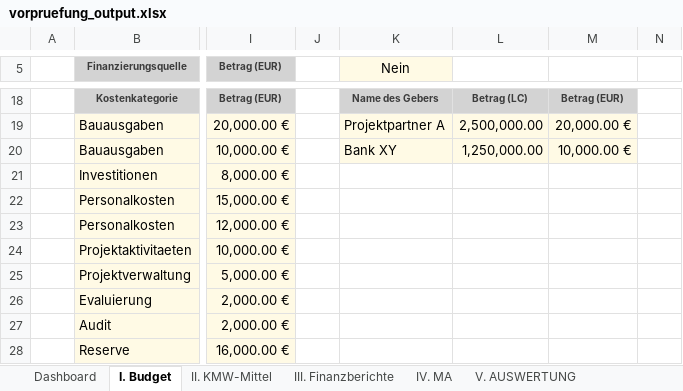
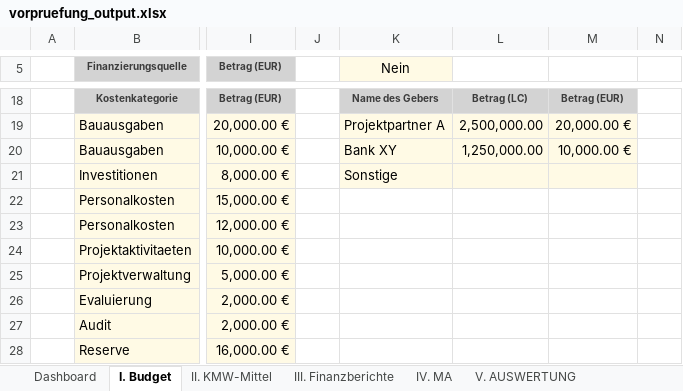
Before and after one commit to Kasifrasi/MyAutomationSuite, an Excel workbook: sidecars/Vorpruefung/vorpruefung_output.xlsx, sheet I. Budget, drawn as a sheet; only a part is shown, gaps mark what is left out; values as stored, in another font and other column widths than the file's, no borders; conditional formats and table styles not drawn; the diff names each change by its address in the sheet, - before the commit and + after, or states it on an @@ line.

Commit message:
feat: add dedicated Sonstiges row to Drittmittel budget table
Introduced a permanent Sonstiges row in the Drittmittel section to improve data entry consistency. Updated the data structure to include an optional `Sonstiges` field in `DrittmittelBlock` and adjusted the Excel generation logic to dynamically include this row at the end of the Geber table.

```diff
--- a/sidecars/Vorpruefung/vorpruefung_output.xlsx (sheet I. Budget)
+++ b/sidecars/Vorpruefung/vorpruefung_output.xlsx (sheet I. Budget)
-K21 (Nein): (empty)
+K21 (Nein): Sonstige
-K21:M21 fill: none
+K21:M21 fill: #FFFAE5
```
Also changed, not shown: sidecars/Vorpruefung/vorpruefung_befuellt.xlsx, 2 other files.
